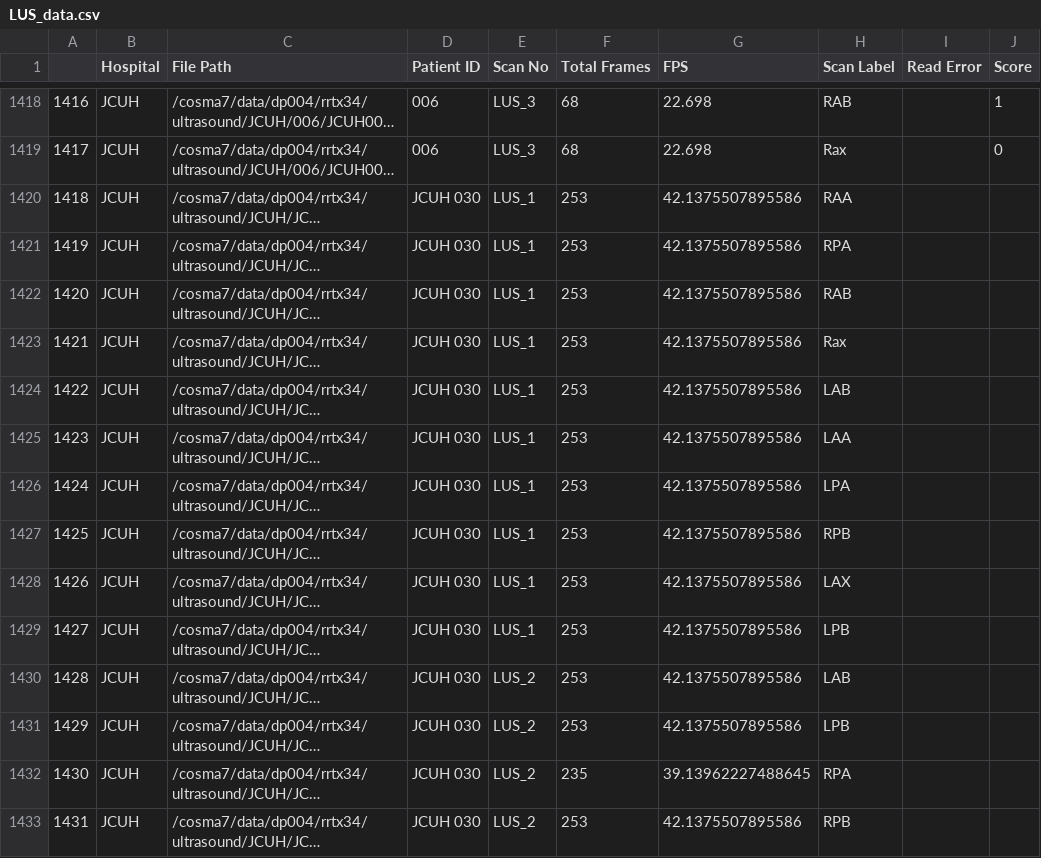
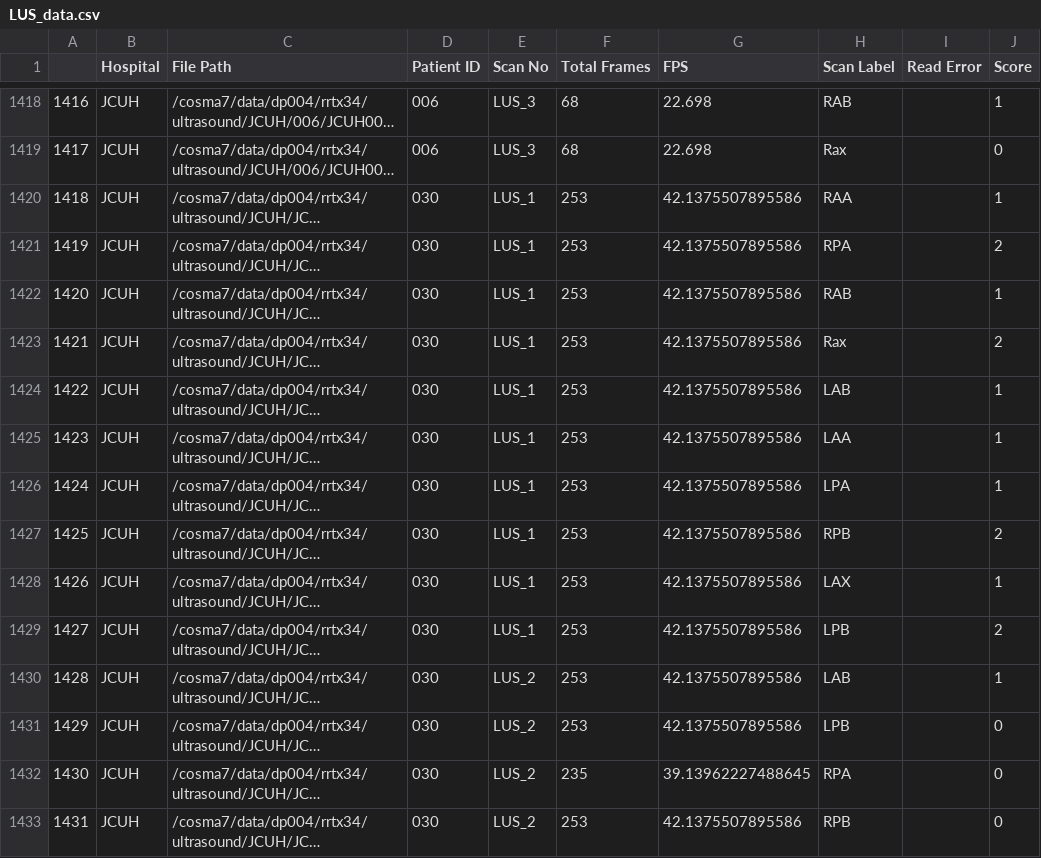
Before and after one commit to miliani-ff03/LUS_Project, a CSV file: LUS_data.csv, drawn as a sheet; only a part is shown, gaps mark what is left out; long unchanged cells end in …; the diff covers the shown part only; the diff names each change by its address in the sheet, - before the commit and + after, or states it on an @@ line.

```diff
--- a/LUS_data.csv
+++ b/LUS_data.csv
-D1420:D1433 (Patient ID): JCUH 030
+D1420:D1433 (Patient ID): 030
-J1420 (Score): (empty)
+J1420 (Score): 1
-J1421 (Score): (empty)
+J1421 (Score): 2
-J1422 (Score): (empty)
+J1422 (Score): 1
-J1423 (Score): (empty)
+J1423 (Score): 2
-J1424:J1426 (Score): (empty)
+J1424:J1426 (Score): 1
-J1427 (Score): (empty)
+J1427 (Score): 2
-J1428 (Score): (empty)
+J1428 (Score): 1
-J1429 (Score): (empty)
+J1429 (Score): 2
-J1430 (Score): (empty)
+J1430 (Score): 1
-J1431:J1433 (Score): (empty)
+J1431:J1433 (Score): 0
```
Also changed, not shown: 130 edited cells elsewhere in this file, 2 other files.
